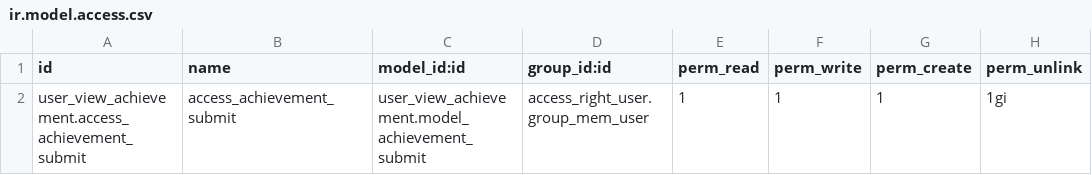
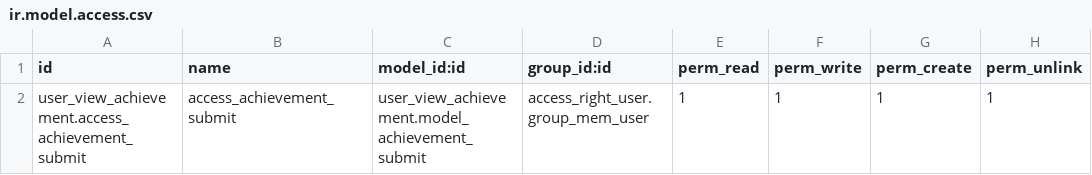
Before and after one commit to Huyshadow/achievement_manage_addons, a CSV file: user_view_achievement/security/ir.model.access.csv, drawn as a sheet.

Commit message:
fix sai chinh ta? =)))

```diff
--- a/user_view_achievement/security/ir.model.access.csv
+++ b/user_view_achievement/security/ir.model.access.csv
@@ -1,2 +1,2 @@
 id,name,model_id:id,group_id:id,perm_read,perm_write,perm_create,perm_unlink
-user_view_achievement.access_achievement_submit,access_achievement_submit,user_view_achievement.model_achievement_submit,access_right_user.group_mem_user,1,1,1,1gi
+user_view_achievement.access_achievement_submit,access_achievement_submit,user_view_achievement.model_achievement_submit,access_right_user.group_mem_user,1,1,1,1
```
